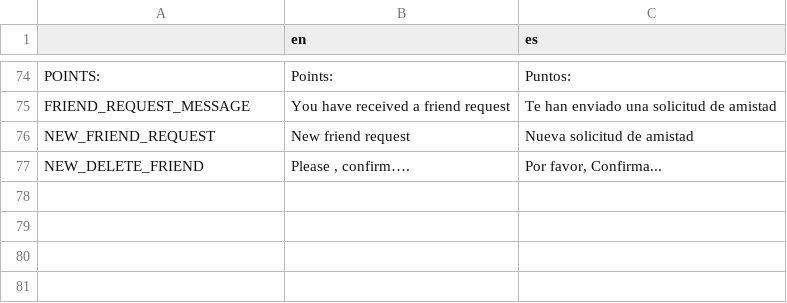
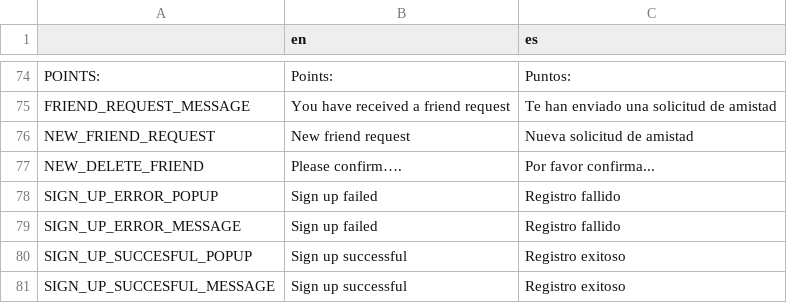
Before and after one commit to One-Liu/Reversi, a CSV file: resources/text.csv, drawn as a sheet; only a part is shown, gaps mark what is left out.

Commit message:
Sign up pop ups

```diff
--- a/resources/text.csv
+++ b/resources/text.csv
@@ -76,2 +76,6 @@ FRIEND_REQUEST_MESSAGE,You have received a friend request,Te han enviado una sol
 NEW_FRIEND_REQUEST,New friend request,Nueva solicitud de amistad
-NEW_DELETE_FRIEND,"Please , confirm….","Por favor, Confirma..."
+NEW_DELETE_FRIEND,Please confirm….,Por favor confirma...
+SIGN_UP_ERROR_POPUP,Sign up failed ,Registro fallido
+SIGN_UP_ERROR_MESSAGE,Sign up failed ,Registro fallido
+SIGN_UP_SUCCESFUL_POPUP,Sign up successful,Registro exitoso
+SIGN_UP_SUCCESFUL_MESSAGE,Sign up successful,Registro exitoso
```
Also changed, not shown: 4 other files.
